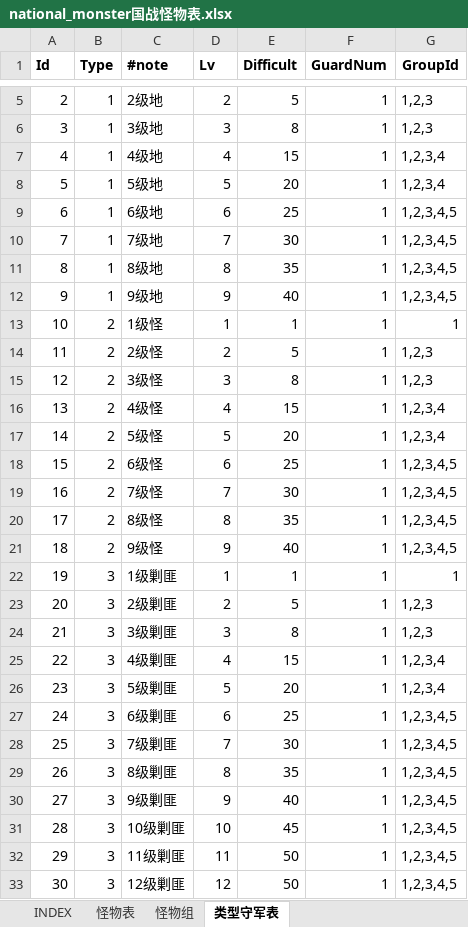
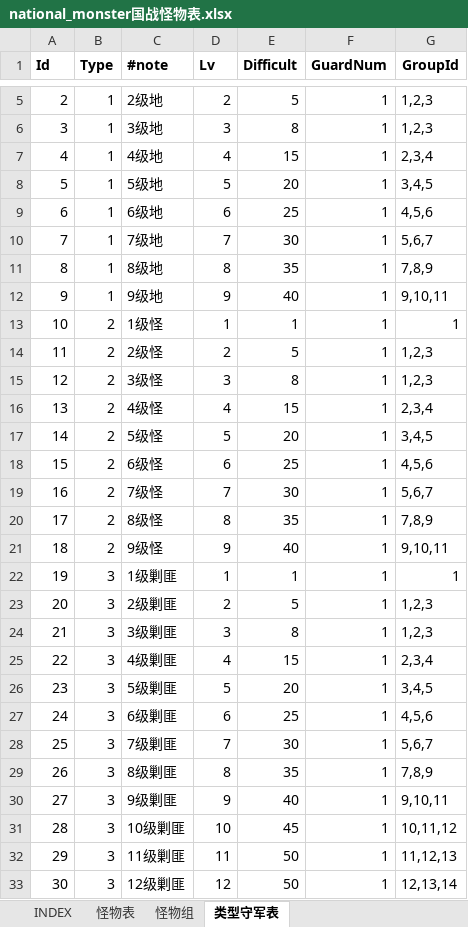
Before and after one commit to hataksumo/ExcelToLua, an Excel workbook: Excel/镇魂街/national_monster国战怪物表.xlsx, sheet 类型守军表, drawn as a sheet; only a part is shown, gaps mark what is left out; values as stored, in another font and other column widths than the file's, no borders; the diff covers the shown part only; the diff names each change by its address in the sheet, - before the commit and + after, or states it on an @@ line.

```diff
--- a/Excel/镇魂街/national_monster国战怪物表.xlsx (sheet 类型守军表)
+++ b/Excel/镇魂街/national_monster国战怪物表.xlsx (sheet 类型守军表)
-G7 (GroupId): 1,2,3,4
+G7 (GroupId): 2,3,4
-G8 (GroupId): 1,2,3,4
+G8 (GroupId): 3,4,5
-G9 (GroupId): 1,2,3,4,5
+G9 (GroupId): 4,5,6
-G10 (GroupId): 1,2,3,4,5
+G10 (GroupId): 5,6,7
-G11 (GroupId): 1,2,3,4,5
+G11 (GroupId): 7,8,9
-G12 (GroupId): 1,2,3,4,5
+G12 (GroupId): 9,10,11
-G16 (GroupId): 1,2,3,4
+G16 (GroupId): 2,3,4
-G17 (GroupId): 1,2,3,4
+G17 (GroupId): 3,4,5
-G18 (GroupId): 1,2,3,4,5
+G18 (GroupId): 4,5,6
-G19 (GroupId): 1,2,3,4,5
+G19 (GroupId): 5,6,7
-G20 (GroupId): 1,2,3,4,5
+G20 (GroupId): 7,8,9
-G21 (GroupId): 1,2,3,4,5
+G21 (GroupId): 9,10,11
-G25 (GroupId): 1,2,3,4
+G25 (GroupId): 2,3,4
-G26 (GroupId): 1,2,3,4
+G26 (GroupId): 3,4,5
-G27 (GroupId): 1,2,3,4,5
+G27 (GroupId): 4,5,6
-G28 (GroupId): 1,2,3,4,5
+G28 (GroupId): 5,6,7
-G29 (GroupId): 1,2,3,4,5
+G29 (GroupId): 7,8,9
-G30 (GroupId): 1,2,3,4,5
+G30 (GroupId): 9,10,11
-G31 (GroupId): 1,2,3,4,5
+G31 (GroupId): 10,11,12
-G32 (GroupId): 1,2,3,4,5
+G32 (GroupId): 11,12,13
-G33 (GroupId): 1,2,3,4,5
+G33 (GroupId): 12,13,14
```
Also changed, not shown: 34 edited cells elsewhere in this sheet, sheet 怪物表, sheet 怪物组, Excel/镇魂街/card.卡牌表.xlsx, Excel/镇魂街/chapter.章节.xlsx, 37 other files.
